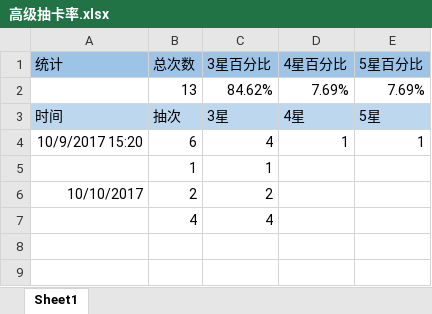
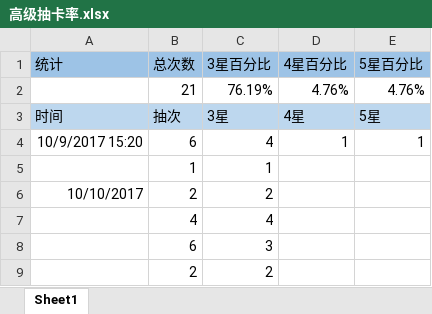
Before and after one commit to isosky/gamestatus, an Excel workbook: 放置奇兵/高级抽卡率.xlsx, sheet Sheet1, drawn as a sheet; values as stored, in another font and other column widths than the file's, no borders; removed rows and columns are numbered as before the commit, all else as after; the diff names each change by its address in the sheet, - before the commit and + after, or states it on an @@ line.

```diff
--- a/放置奇兵/高级抽卡率.xlsx (sheet Sheet1)
+++ b/放置奇兵/高级抽卡率.xlsx (sheet Sheet1)
-row 2:  | 13 | 84.62% | 7.69% | 7.69%
+row 2:  | 21 | 76.19% | 4.76% | 4.76%
+row 8:  | 6 | 3
+row 9:  | 2 | 2
```
Also changed, not shown: 4 other files.
